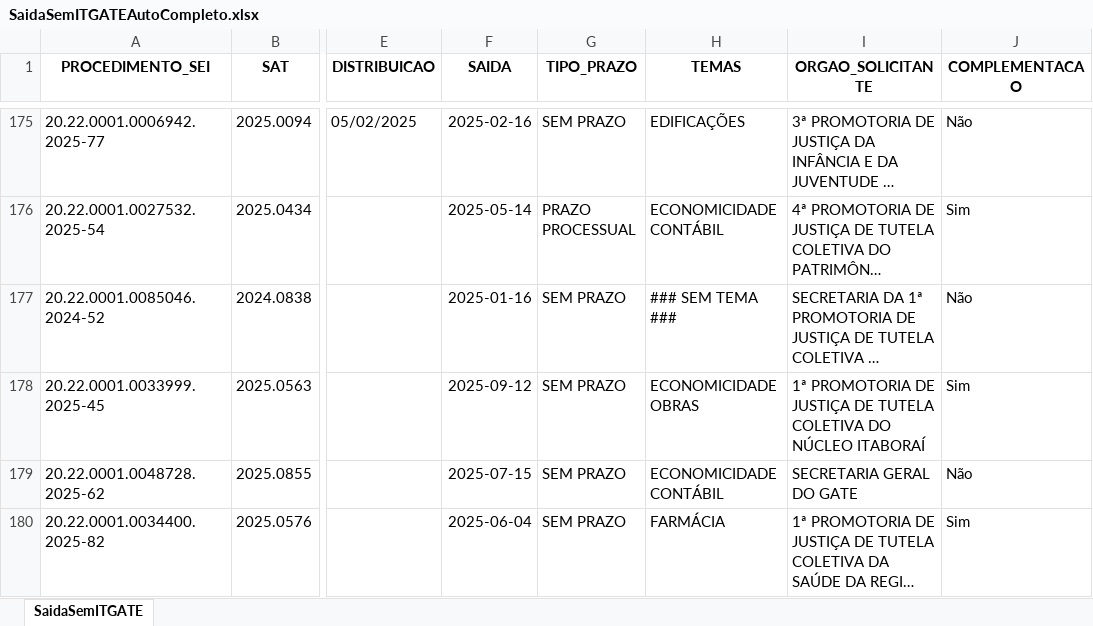
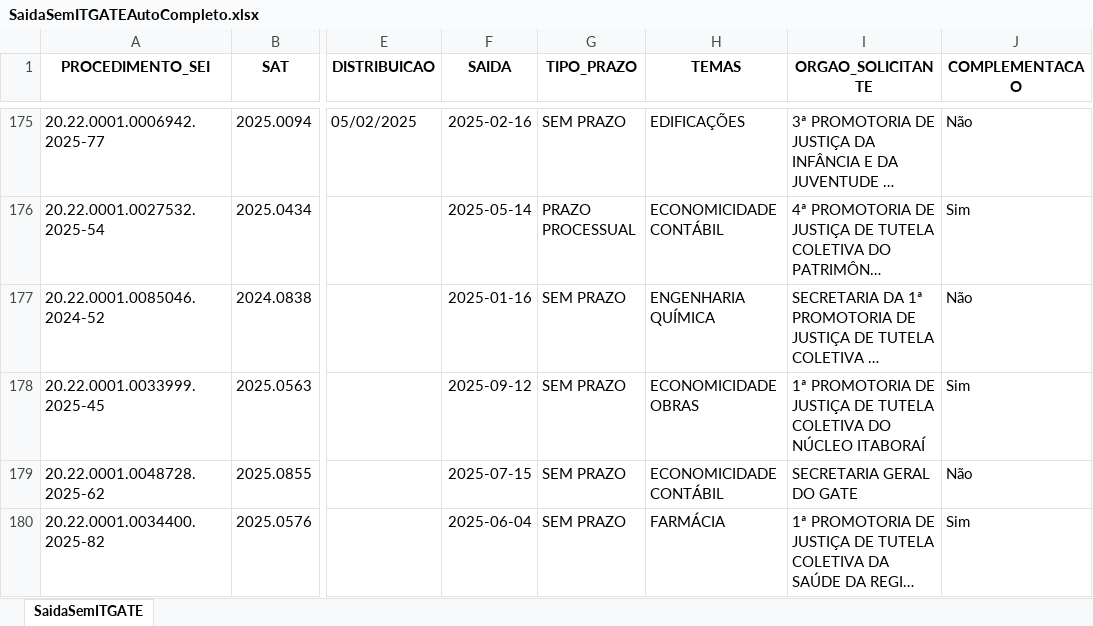
Before and after one commit to pedropaixaomprj/backlog-GATE, an Excel workbook: SaidaSemITGATEAutoCompleto.xlsx, sheet SaidaSemITGATE, drawn as a sheet; only a part is shown, gaps mark what is left out; long unchanged cells end in …; values as stored, in another font and other column widths than the file's, no borders; the diff names each change by its address in the sheet, - before the commit and + after, or states it on an @@ line.

```diff
--- a/SaidaSemITGATEAutoCompleto.xlsx (sheet SaidaSemITGATE)
+++ b/SaidaSemITGATEAutoCompleto.xlsx (sheet SaidaSemITGATE)
-H177 (TEMAS): ### SEM TEMA ###
+H177 (TEMAS): ENGENHARIA QUÍMICA
```
Also changed, not shown: BacklogGATEAutoCompleto.xlsx, 1 other file.
